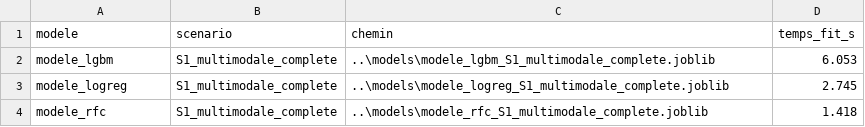
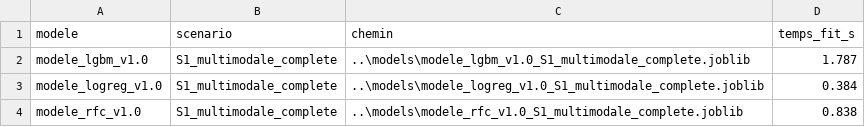
Before and after one commit to rbatos/Cas_usage_certif, a CSV file: models/registre_modeles_sauvegardes.csv, drawn as a sheet.

```diff
--- a/models/registre_modeles_sauvegardes.csv
+++ b/models/registre_modeles_sauvegardes.csv
@@ -1,4 +1,4 @@
 modele,scenario,chemin,temps_fit_s
-modele_lgbm,S1_multimodale_complete,..\models\modele_lgbm_S1_multimodale_complete.joblib,6.053
-modele_logreg,S1_multimodale_complete,..\models\modele_logreg_S1_multimodale_complete.joblib,2.745
-modele_rfc,S1_multimodale_complete,..\models\modele_rfc_S1_multimodale_complete.joblib,1.418
+modele_lgbm_v1.0,S1_multimodale_complete,..\models\modele_lgbm_v1.0_S1_multimodale_complete.joblib,1.787
+modele_logreg_v1.0,S1_multimodale_complete,..\models\modele_logreg_v1.0_S1_multimodale_complete.joblib,0.384
+modele_rfc_v1.0,S1_multimodale_complete,..\models\modele_rfc_v1.0_S1_multimodale_complete.joblib,0.838
```
Also changed, not shown: 9 other files.
